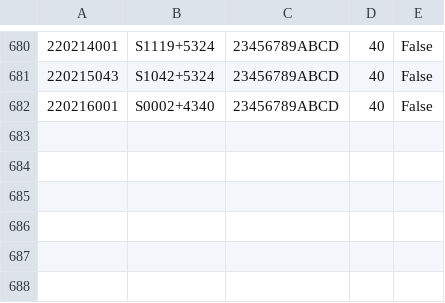
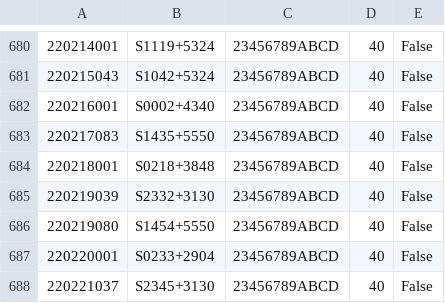
Before and after one commit to eakadams/aperinfo, a CSV file: files/obscensus.csv, drawn as a sheet; only a part is shown, gaps mark what is left out; the diff names each change by its address in the sheet, - before the commit and + after, or states it on an @@ line.

```diff
--- a/files/obscensus.csv
+++ b/files/obscensus.csv
+row 683: 220217083 | S1435+5550 | 23456789ABCD | 40 | False
+row 684: 220218001 | S0218+3848 | 23456789ABCD | 40 | False
+row 685: 220219039 | S2332+3130 | 23456789ABCD | 40 | False
+row 686: 220219080 | S1454+5550 | 23456789ABCD | 40 | False
+row 687: 220220001 | S0233+2904 | 23456789ABCD | 40 | False
+row 688: 220221037 | S2345+3130 | 23456789ABCD | 40 | False
```
Also changed, not shown: files/obsatdb.csv.
